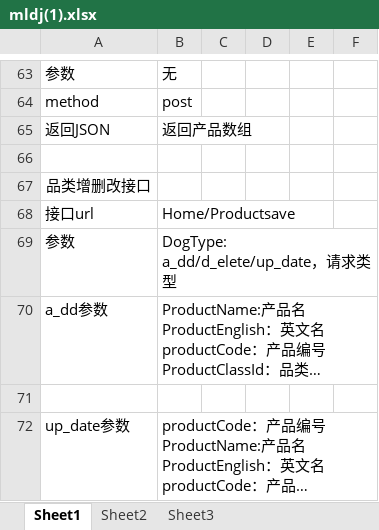
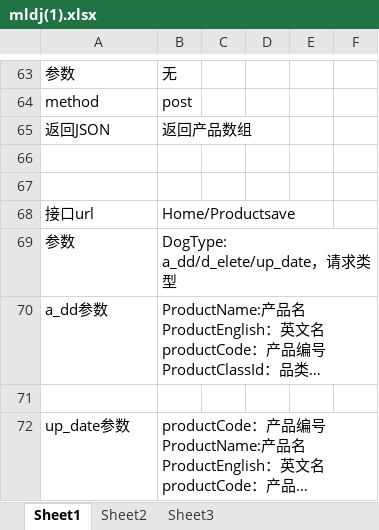
Before and after one commit to dang0705/mldj, an Excel workbook: mldj(1).xlsx, sheet Sheet1, drawn as a sheet; only a part is shown, gaps mark what is left out; long unchanged cells end in …; values as stored, in another font and other column widths than the file's, no borders; the diff names each change by its address in the sheet, - before the commit and + after, or states it on an @@ line.

```diff
--- a/mldj(1).xlsx (sheet Sheet1)
+++ b/mldj(1).xlsx (sheet Sheet1)
-A67: 品类增删改接口
+A67: (empty)
```
Also changed, not shown: 20 other files.
